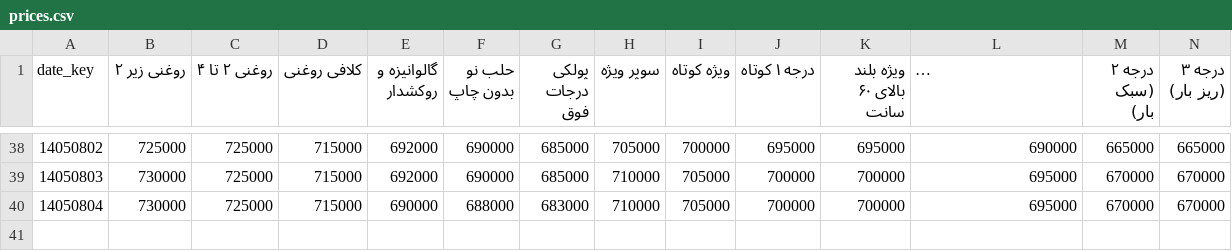
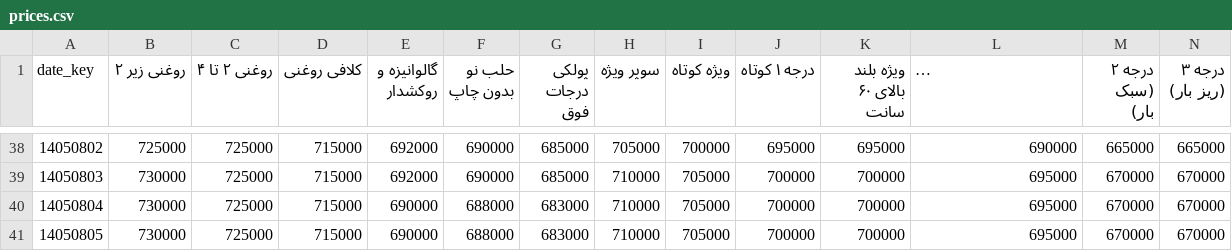
Before and after one commit to panahi88/sabzehya-data, a CSV file: prices.csv, drawn as a sheet; only a part is shown, gaps mark what is left out; long unchanged cells end in …; rows hold the shown columns only; the diff names each change by its address in the sheet, - before the commit and + after, or states it on an @@ line.

```diff
--- a/prices.csv
+++ b/prices.csv
+row 41: 14050805 | 730000 | 725000 | 715000 | 690000 | 688000 | 683000 | 710000 | 705000 | 700000 | 700000 | 695000 | 670000 | 670000
```
Also changed, not shown: prices_rad.csv, prices_samen.csv, 3 other files.
